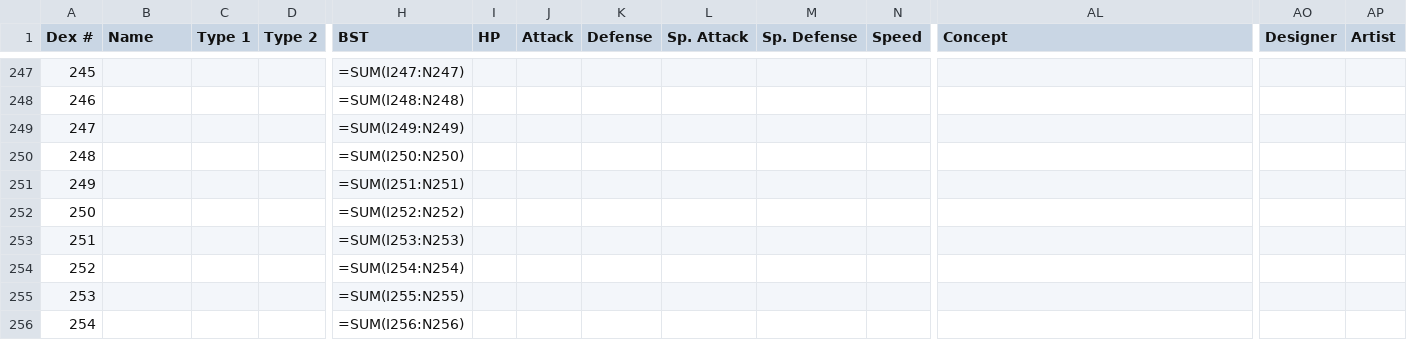
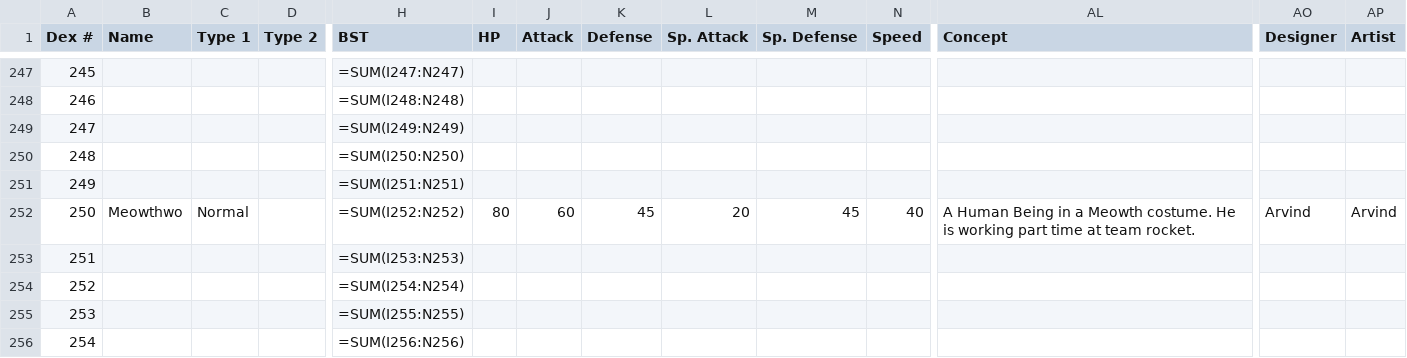
Before and after one commit to arvindfroi/sigma-dex, a CSV file: export/sheet.csv, drawn as a sheet; only a part is shown, gaps mark what is left out; the diff names each change by its address in the sheet, - before the commit and + after, or states it on an @@ line.

```diff
--- a/export/sheet.csv
+++ b/export/sheet.csv
-B252 (Name): (empty)
+B252 (Name): Meowthwo
-C252 (Type 1): (empty)
+C252 (Type 1): Normal
-I252 (HP): (empty)
+I252 (HP): 80
-J252 (Attack): (empty)
+J252 (Attack): 60
-K252 (Defense): (empty)
+K252 (Defense): 45
-L252 (Sp. Attack): (empty)
+L252 (Sp. Attack): 20
-M252 (Sp. Defense): (empty)
+M252 (Sp. Defense): 45
-N252 (Speed): (empty)
+N252 (Speed): 40
-AL252 (Concept): (empty)
+AL252 (Concept): A Human Being in a Meowth costume. He is working part time at team rocket.
-AO252 (Designer): (empty)
+AO252 (Designer): Arvind
-AP252 (Artist): (empty)
+AP252 (Artist): Arvind
```
Also changed, not shown: export/dex.csv, 20 other files.
